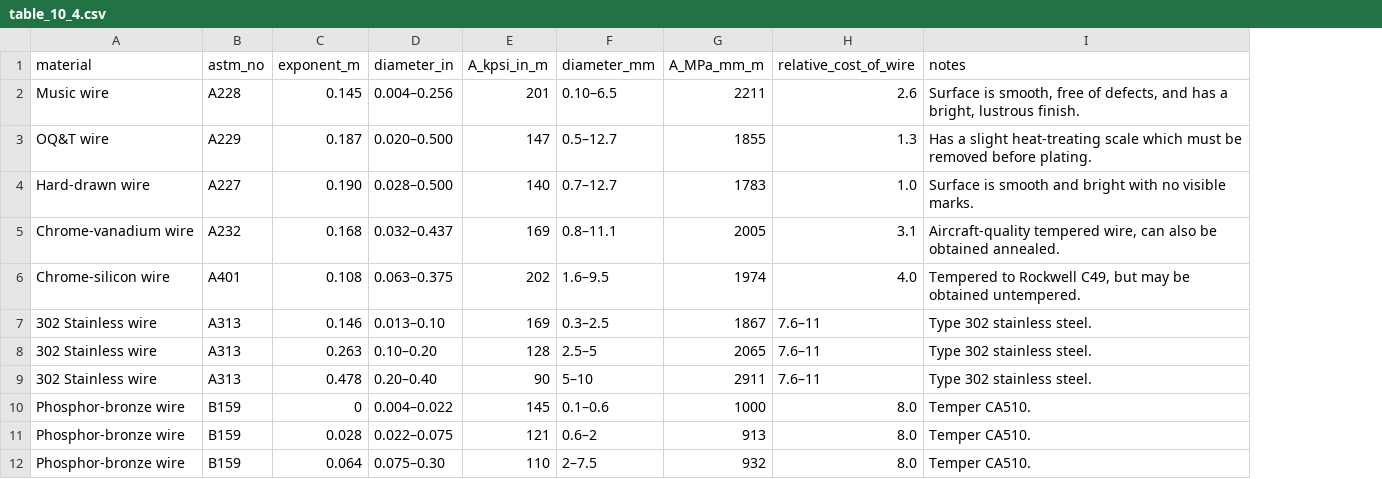
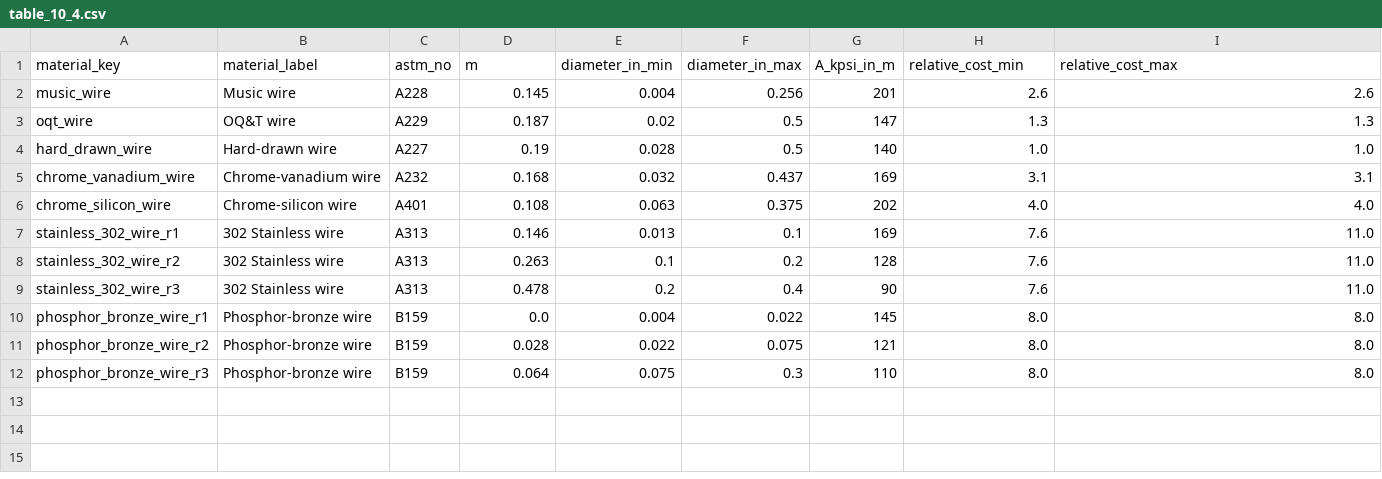
Before and after one commit to pablomarcel/design, a CSV file: mechanicalSprings/data/table_10_4.csv, drawn as a sheet; removed rows and columns are numbered as before the commit, all else as after; the diff names each change by its address in the sheet, - before the commit and + after, or states it on an @@ line.

Commit message:
started the mechanicalSprings package.

```diff
--- a/mechanicalSprings/data/table_10_4.csv
+++ b/mechanicalSprings/data/table_10_4.csv
+column A, rows 2-12: music_wire | oqt_wire | hard_drawn_wire | chrome_vanadium_wire | chrome_silicon_wire | stainless_302_wire_r1 | stainless_302_wire_r2 | stainless_302_wire_r3 | phosphor_bronze_wire_r1 | phosphor_bronze_wire_r2 | phosphor_bronze_wire_r3
-column D, rows 2-12: 0.004–0.256 | 0.020–0.500 | 0.028–0.500 | 0.032–0.437 | 0.063–0.375 | 0.013–0.10 | 0.10–0.20 | 0.20–0.40 | 0.004–0.022 | 0.022–0.075 | 0.075–0.30
+column E, rows 2-12: 0.004 | 0.02 | 0.028 | 0.032 | 0.063 | 0.013 | 0.1 | 0.2 | 0.004 | 0.022 | 0.075
+column F, rows 2-12: 0.256 | 0.5 | 0.5 | 0.437 | 0.375 | 0.1 | 0.2 | 0.4 | 0.022 | 0.075 | 0.3
-column F, rows 2-12: 0.10–6.5 | 0.5–12.7 | 0.7–12.7 | 0.8–11.1 | 1.6–9.5 | 0.3–2.5 | 2.5–5 | 5–10 | 0.1–0.6 | 0.6–2 | 2–7.5
-column G, rows 2-12: 2211 | 1855 | 1783 | 2005 | 1974 | 1867 | 2065 | 2911 | 1000 | 913 | 932
-row 1: material | astm_no | exponent_m | diameter_in | A_kpsi_in_m | diameter_mm | A_MPa_mm_m | relative_cost_of_wire | notes
+row 1: material_key | material_label | astm_no | m | diameter_in_min | diameter_in_max | A_kpsi_in_m | relative_cost_min | relative_cost_max
-I2: Surface is smooth, free of defects, and has a bright, lustrous finish.
+I2: 2.6
-I3: Has a slight heat-treating scale which must be removed before plating.
+I3: 1.3
-D4: 0.190
+D4: 0.19
-I4: Surface is smooth and bright with no visible marks.
+I4: 1.0
-I5: Aircraft-quality tempered wire, can also be obtained annealed.
+I5: 3.1
-I6: Tempered to Rockwell C49, but may be obtained untempered.
+I6: 4.0
-H7:H9: 7.6–11
+H7:H9: 7.6
-I7:I9: Type 302 stainless steel.
+I7:I9: 11.0
-D10: 0
+D10: 0.0
-I10:I12: Temper CA510.
+I10:I12: 8.0
```
Also changed, not shown: mechanicalSprings/data/table_10_2.csv, mechanicalSprings/data/table_10_5.csv, 18 other files.
